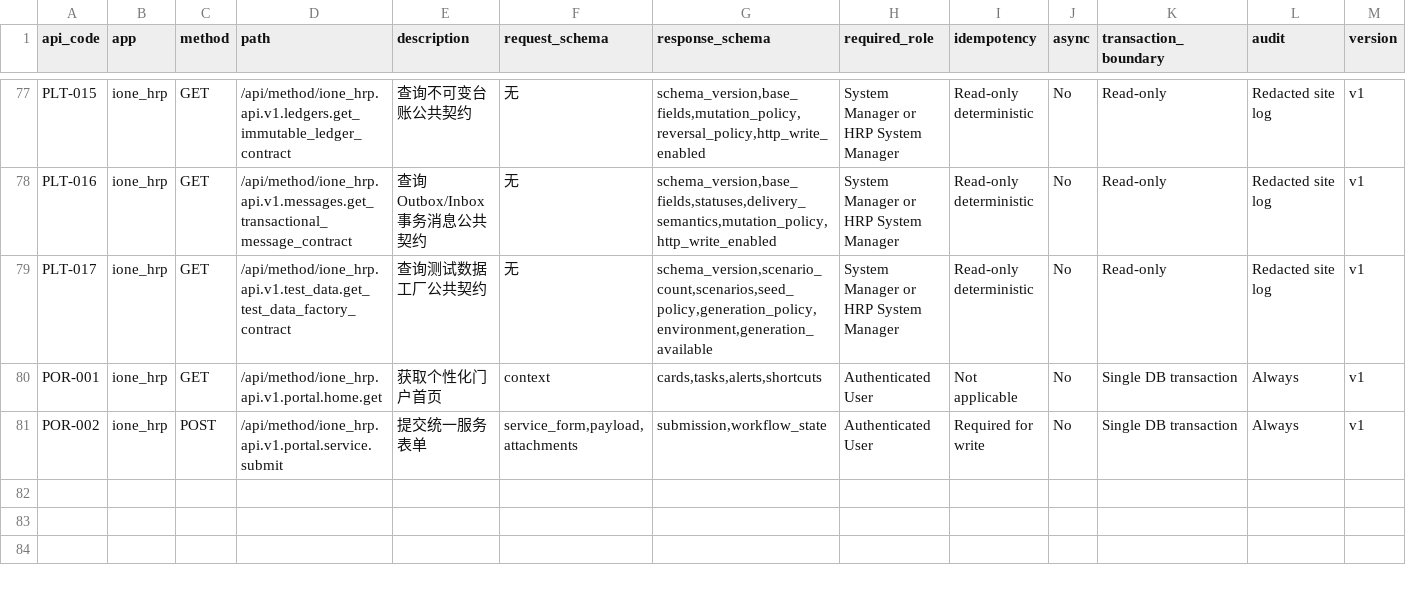
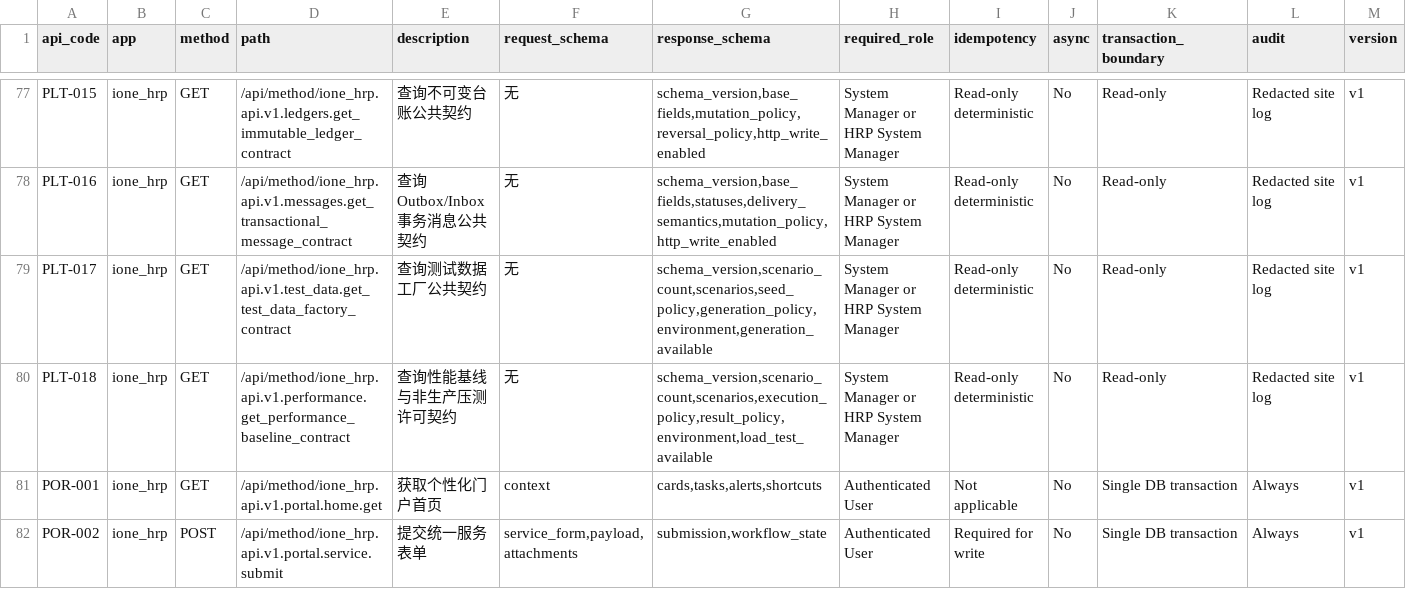
Before and after one commit to jerry317395616/ione_hrp, a CSV file: api/api_catalog.csv, drawn as a sheet; only a part is shown, gaps mark what is left out; rows hold the shown columns only; the diff names each change by its address in the sheet, - before the commit and + after, or states it on an @@ line.

Commit message:
feat: establish governed performance baseline

```diff
--- a/api/api_catalog.csv
+++ b/api/api_catalog.csv
+row 80: PLT-018 | ione_hrp | GET | /api/method/ione_hrp.api.v1.performance.get_performance_baseline_contract | 查询性能基线与非生产压测许可契约 | 无 | schema_version,scenario_count,scenarios,execution_policy,result_policy,environment,load_test_available | System Manager or HRP System Manager | Read-only deterministic | No | Read-only | Redacted site log | v1
```
Also changed, not shown: backlog/backlog.csv, 28 other files.
